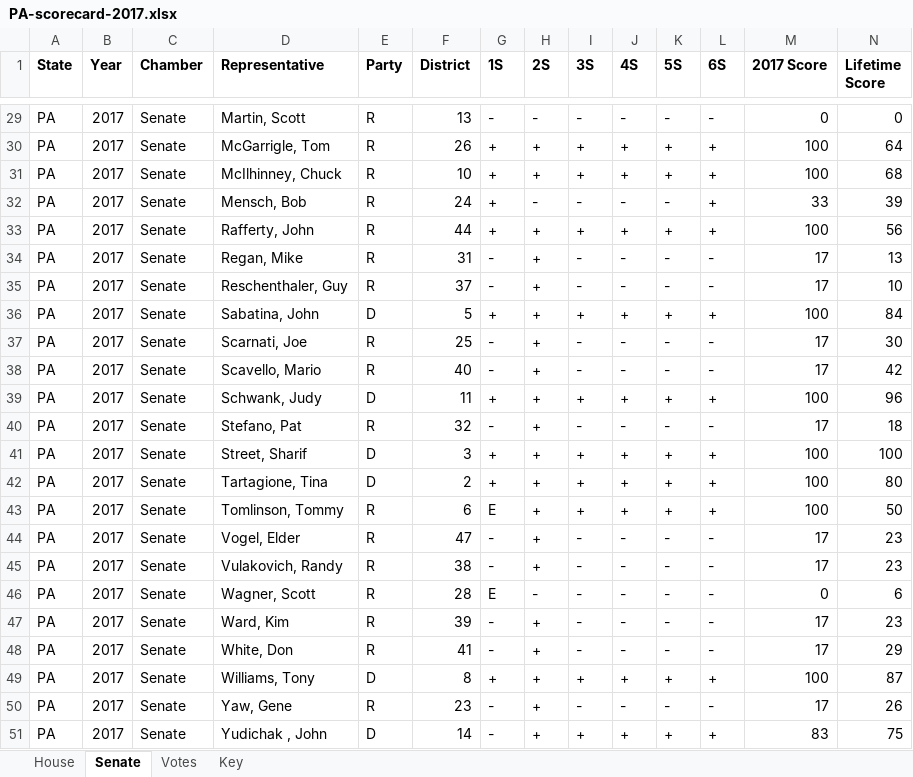
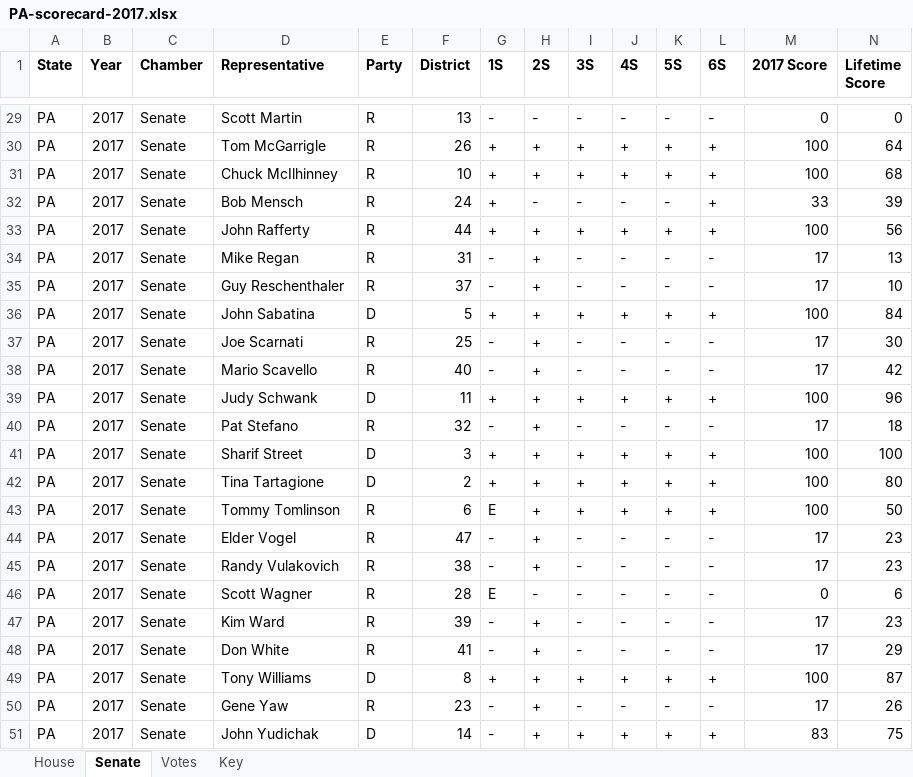
Before and after one commit to covega/enviro_papers, an Excel workbook: data/cleaned/voting/PA-scorecard-2017.xlsx, sheet Senate, drawn as a sheet; only a part is shown, gaps mark what is left out; values as stored, in another font and other column widths than the file's, no borders; the diff covers the shown part only; the diff names each change by its address in the sheet, - before the commit and + after, or states it on an @@ line.

```diff
--- a/data/cleaned/voting/PA-scorecard-2017.xlsx (sheet Senate)
+++ b/data/cleaned/voting/PA-scorecard-2017.xlsx (sheet Senate)
-D29 (Representative): Martin, Scott
+D29 (Representative): Scott Martin
-D30 (Representative): McGarrigle, Tom
+D30 (Representative): Tom McGarrigle
-D31 (Representative): McIlhinney, Chuck
+D31 (Representative): Chuck McIlhinney
-D32 (Representative): Mensch, Bob
+D32 (Representative): Bob Mensch
-D33 (Representative): Rafferty, John
+D33 (Representative): John Rafferty
-D34 (Representative): Regan, Mike
+D34 (Representative): Mike Regan
-D35 (Representative): Reschenthaler, Guy
+D35 (Representative): Guy Reschenthaler
-D36 (Representative): Sabatina, John
+D36 (Representative): John Sabatina
-D37 (Representative): Scarnati, Joe
+D37 (Representative): Joe Scarnati
-D38 (Representative): Scavello, Mario
+D38 (Representative): Mario Scavello
-D39 (Representative): Schwank, Judy
+D39 (Representative): Judy Schwank
-D40 (Representative): Stefano, Pat
+D40 (Representative): Pat Stefano
-D41 (Representative): Street, Sharif
+D41 (Representative): Sharif Street
-D42 (Representative): Tartagione, Tina
+D42 (Representative): Tina Tartagione
-D43 (Representative): Tomlinson, Tommy
+D43 (Representative): Tommy Tomlinson
-D44 (Representative): Vogel, Elder
+D44 (Representative): Elder Vogel
-D45 (Representative): Vulakovich, Randy
+D45 (Representative): Randy Vulakovich
-D46 (Representative): Wagner, Scott
+D46 (Representative): Scott Wagner
-D47 (Representative): Ward, Kim
+D47 (Representative): Kim Ward
-D48 (Representative): White, Don
+D48 (Representative): Don White
-D49 (Representative): Williams, Tony
+D49 (Representative): Tony Williams
-D50 (Representative): Yaw, Gene
+D50 (Representative): Gene Yaw
-D51 (Representative): Yudichak , John
+D51 (Representative): John Yudichak
```
Also changed, not shown: 27 edited cells elsewhere in this sheet, sheet House, data/cleaned/voting/TX-scorecard-2013.xlsx, data/cleaned/voting/TX-scorecard-2015.xlsx, 10 other files.
